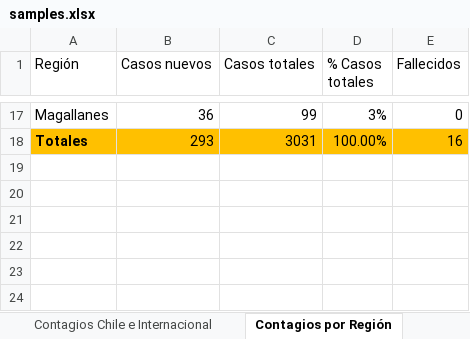
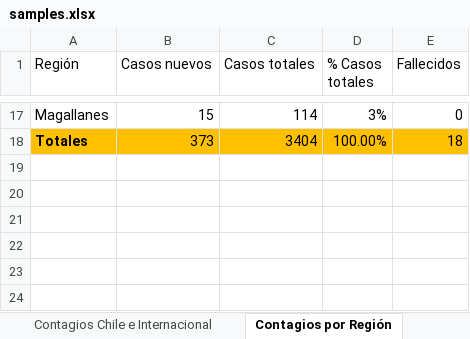
Before and after one commit to showiz/coronagraph, an Excel workbook: samples.xlsx, sheet Contagios por Región, drawn as a sheet; only a part is shown, gaps mark what is left out; values as stored, in another font and other column widths than the file's, no borders; charts and pictures and table styles not drawn; the diff covers the shown part only; the diff names each change by its address in the sheet, - before the commit and + after, or states it on an @@ line.

```diff
--- a/samples.xlsx (sheet Contagios por Región)
+++ b/samples.xlsx (sheet Contagios por Región)
-B17 (Casos nuevos): 36
+B17 (Casos nuevos): 15
-C17 (Casos totales): 99
+C17 (Casos totales): 114
-B18 (Casos nuevos): 293
+B18 (Casos nuevos): 373
-C18 (Casos totales): 3031
+C18 (Casos totales): 3404
-E18 (Fallecidos): 16
+E18 (Fallecidos): 18
```
Also changed, not shown: 1 added row, 1 removed row and 30 edited cells elsewhere in this sheet, sheet Contagios Chile e Internacional, formulas that keep their value, 1 other file.
